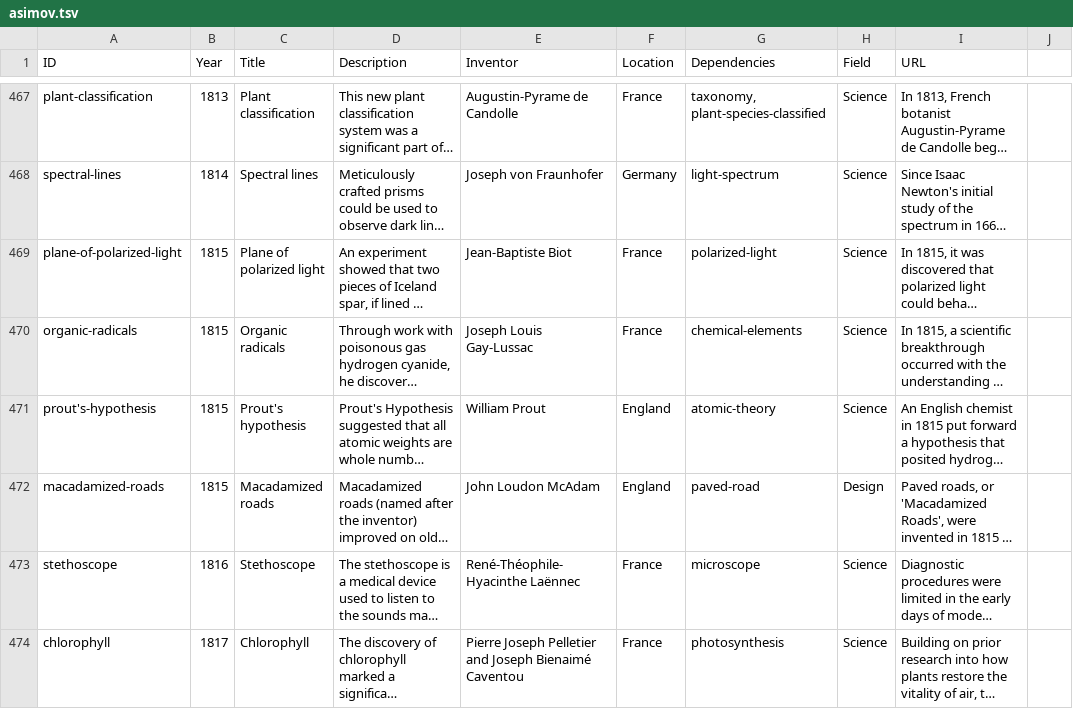
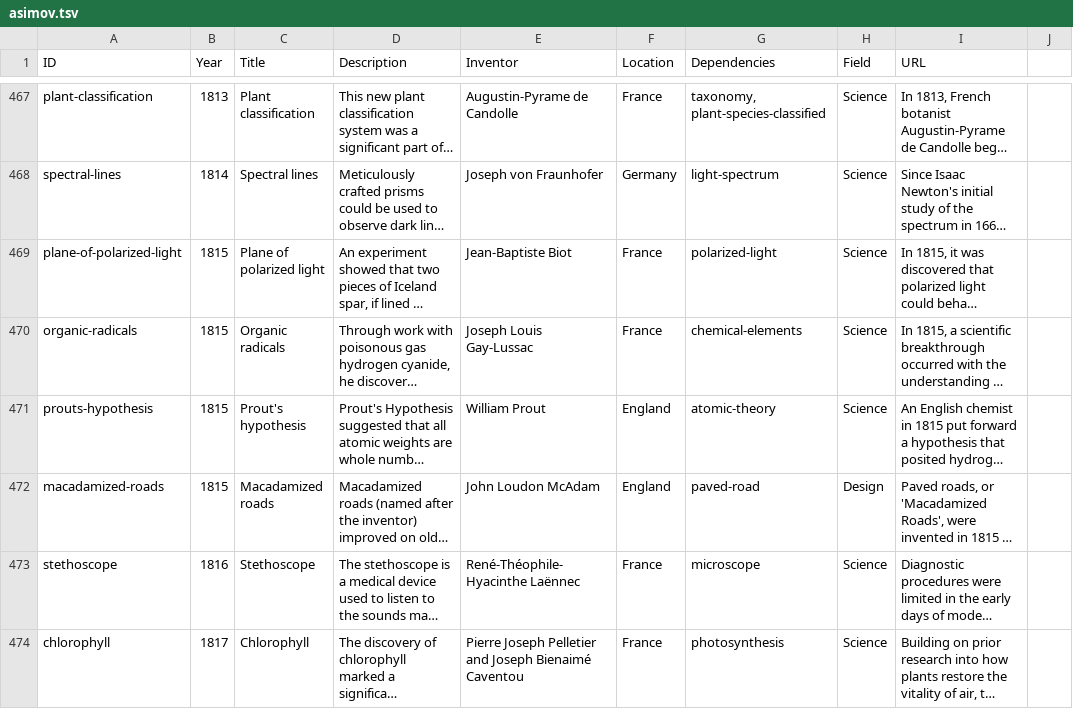
Before and after one commit to borismus/asimov-gpt, a TSV file: asimov.tsv, drawn as a sheet; only a part is shown, gaps mark what is left out; long unchanged cells end in …; the diff covers the shown part only; the diff names each change by its address in the sheet, - before the commit and + after, or states it on an @@ line.

```diff
--- a/asimov.tsv
+++ b/asimov.tsv
-A471 (ID): prout's-hypothesis
+A471 (ID): prouts-hypothesis
```
Also changed, not shown: 14 edited cells elsewhere in this file.
